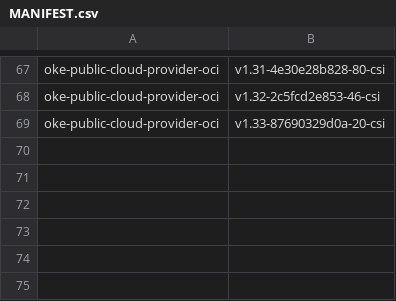
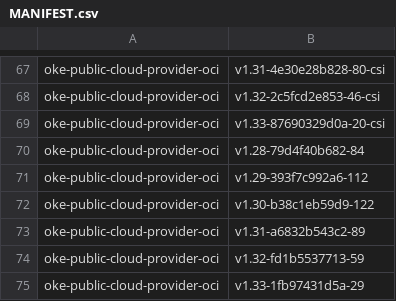
Before and after one commit to AkarshES/oci-cloud-controller-manager, a CSV file: MANIFEST.csv, drawn as a sheet; only a part is shown, gaps mark what is left out; the diff names each change by its address in the sheet, - before the commit and + after, or states it on an @@ line.

```diff
--- a/MANIFEST.csv
+++ b/MANIFEST.csv
+row 70: oke-public-cloud-provider-oci | v1.28-79d4f40b682-84
+row 71: oke-public-cloud-provider-oci | v1.29-393f7c992a6-112
+row 72: oke-public-cloud-provider-oci | v1.30-b38c1eb59d9-122
+row 73: oke-public-cloud-provider-oci | v1.31-a6832b543c2-89
+row 74: oke-public-cloud-provider-oci | v1.32-fd1b5537713-59
+row 75: oke-public-cloud-provider-oci | v1.33-1fb97431d5a-29
```
Also changed, not shown: 8 other files.
